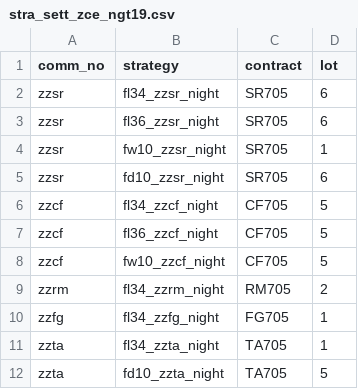
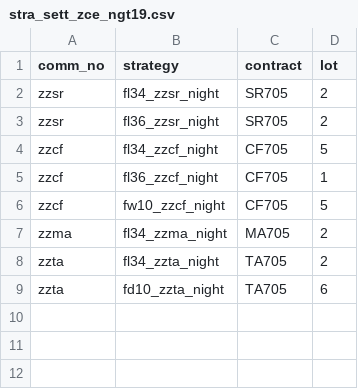
Before and after one commit to 19199883/MyDoc, a CSV file: ExplorerFund/operation/strategy_update/zce/19/night/stra_sett_zce_ngt19.csv, drawn as a sheet.

Commit message:
update strategy so files and settings for czce for Explore

```diff
--- a/ExplorerFund/operation/strategy_update/zce/19/night/stra_sett_zce_ngt19.csv
+++ b/ExplorerFund/operation/strategy_update/zce/19/night/stra_sett_zce_ngt19.csv
@@ -1,12 +1,9 @@
 comm_no,strategy,contract,lot
-zzsr,fl34_zzsr_night,SR705,6
-zzsr,fl36_zzsr_night,SR705,6
-zzsr,fw10_zzsr_night,SR705,1
-zzsr,fd10_zzsr_night,SR705,6
+zzsr,fl34_zzsr_night,SR705,2
+zzsr,fl36_zzsr_night,SR705,2
 zzcf,fl34_zzcf_night,CF705,5
-zzcf,fl36_zzcf_night,CF705,5
+zzcf,fl36_zzcf_night,CF705,1
 zzcf,fw10_zzcf_night,CF705,5
-zzrm,fl34_zzrm_night,RM705,2
-zzfg,fl34_zzfg_night,FG705,1
-zzta,fl34_zzta_night,TA705,1
-zzta,fd10_zzta_night,TA705,5
+zzma,fl34_zzma_night,MA705,2
+zzta,fl34_zzta_night,TA705,2
+zzta,fd10_zzta_night,TA705,6
```
Also changed, not shown: 32 other files.
